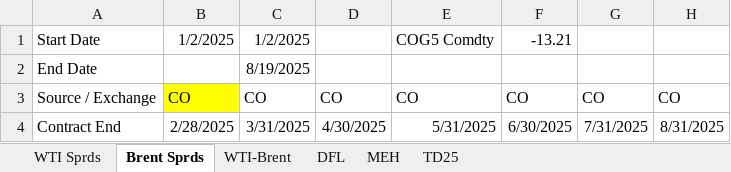
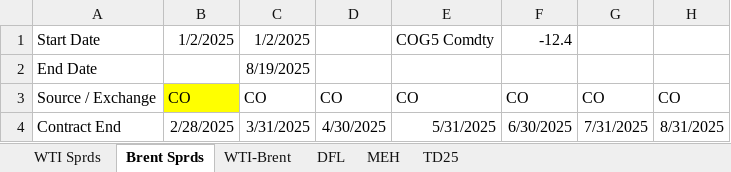
Before and after one commit to acantafio/Pricing-Model, an Excel workbook: Pxg data for model - June26.xlsx, sheet Brent Sprds, drawn as a sheet; only a part is shown; values as stored, in another font and other column widths than the file's, no borders; the diff names each change by its address in the sheet, - before the commit and + after, or states it on an @@ line.

```diff
--- a/Pxg data for model - June26.xlsx (sheet Brent Sprds)
+++ b/Pxg data for model - June26.xlsx (sheet Brent Sprds)
-F1: -13.21
+F1: -12.4
```
Also changed, not shown: sheet TD25, sheet DFL, sheet WTI Sprds, sheet MEH, sheet WTI-Brent.
